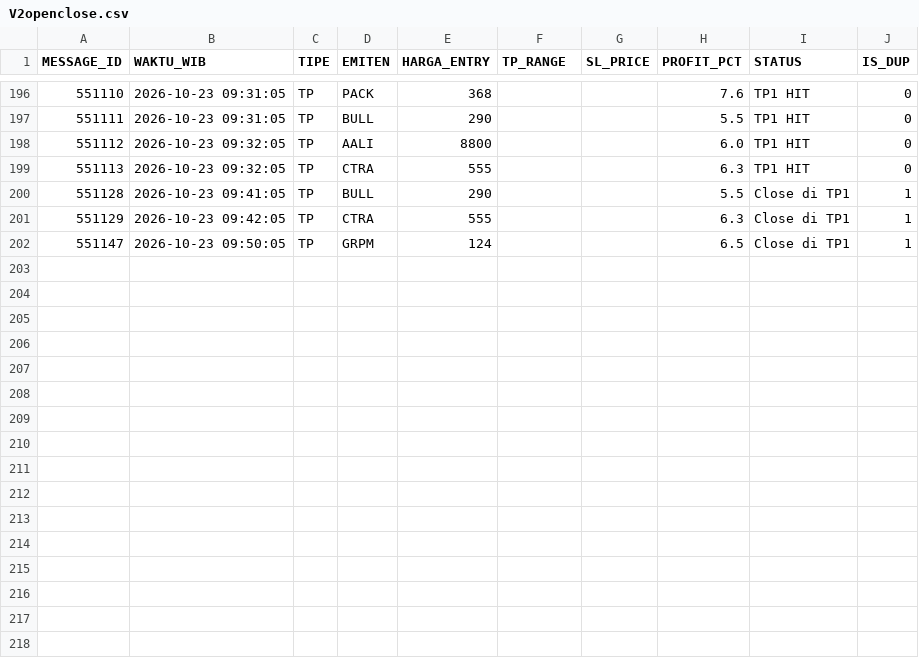
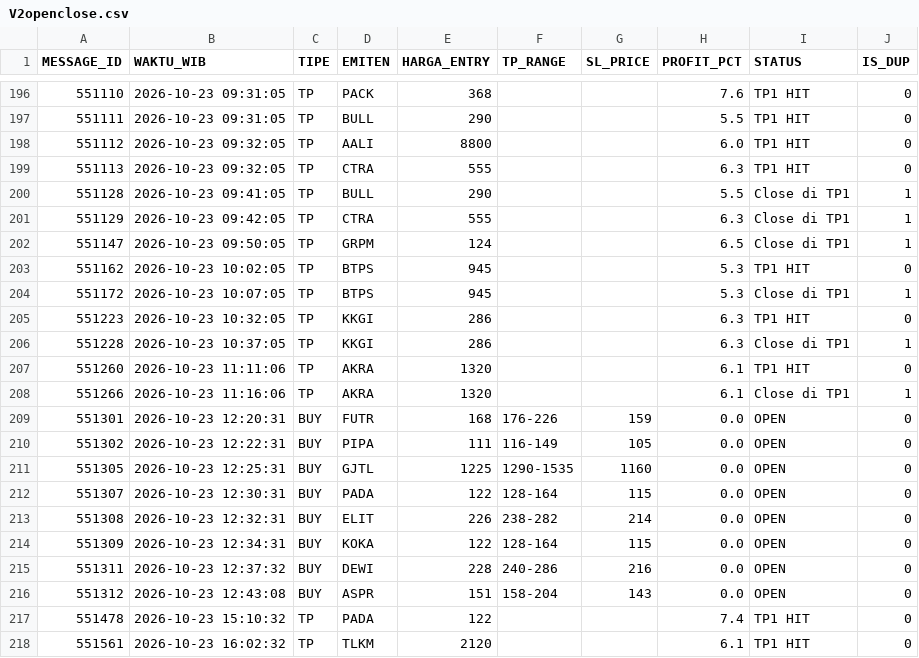
Before and after one commit to illusixTri/dashboard-rla, a CSV file: V2openclose.csv, drawn as a sheet; only a part is shown, gaps mark what is left out.

```diff
--- a/V2openclose.csv
+++ b/V2openclose.csv
@@ -202 +202,17 @@ MESSAGE_ID,WAKTU_WIB,TIPE,EMITEN,HARGA_ENTRY,TP_RANGE,SL_PRICE,PROFIT_PCT,STATUS
 551147,2026-10-23 09:50:05,TP,GRPM,124,,,6.5,Close di TP1,1
+551162,2026-10-23 10:02:05,TP,BTPS,945,,,5.3,TP1 HIT,0
+551172,2026-10-23 10:07:05,TP,BTPS,945,,,5.3,Close di TP1,1
+551223,2026-10-23 10:32:05,TP,KKGI,286,,,6.3,TP1 HIT,0
+551228,2026-10-23 10:37:05,TP,KKGI,286,,,6.3,Close di TP1,1
+551260,2026-10-23 11:11:06,TP,AKRA,1320,,,6.1,TP1 HIT,0
+551266,2026-10-23 11:16:06,TP,AKRA,1320,,,6.1,Close di TP1,1
+551301,2026-10-23 12:20:31,BUY,FUTR,168,176-226,159,0.0,OPEN,0
+551302,2026-10-23 12:22:31,BUY,PIPA,111,116-149,105,0.0,OPEN,0
+551305,2026-10-23 12:25:31,BUY,GJTL,1225,1290-1535,1160,0.0,OPEN,0
+551307,2026-10-23 12:30:31,BUY,PADA,122,128-164,115,0.0,OPEN,0
+551308,2026-10-23 12:32:31,BUY,ELIT,226,238-282,214,0.0,OPEN,0
+551309,2026-10-23 12:34:31,BUY,KOKA,122,128-164,115,0.0,OPEN,0
+551311,2026-10-23 12:37:32,BUY,DEWI,228,240-286,216,0.0,OPEN,0
+551312,2026-10-23 12:43:08,BUY,ASPR,151,158-204,143,0.0,OPEN,0
+551478,2026-10-23 15:10:32,TP,PADA,122,,,7.4,TP1 HIT,0
+551561,2026-10-23 16:02:32,TP,TLKM,2120,,,6.1,TP1 HIT,0
```
Also changed, not shown: portofolio_web.csv.
